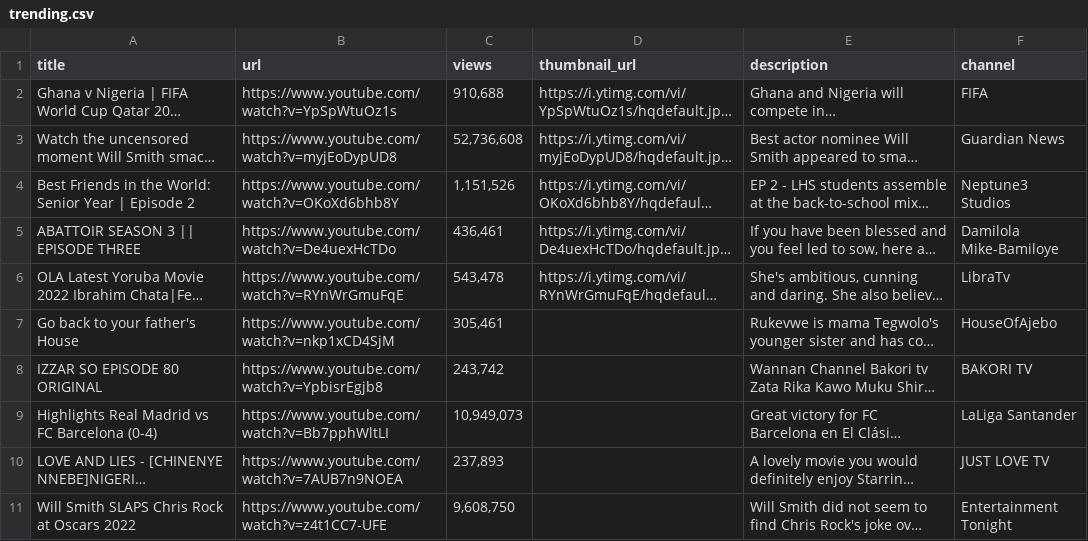
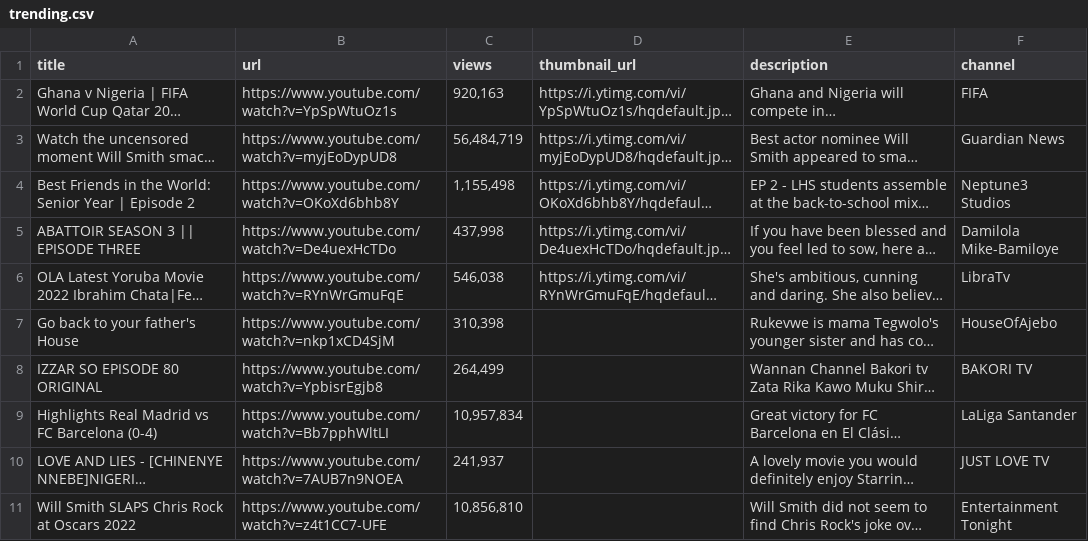
Before and after one commit to ataime365/youtube_scraping, a CSV file: trending.csv, drawn as a sheet; long unchanged cells end in …; the diff names each change by its address in the sheet, - before the commit and + after, or states it on an @@ line.

```diff
--- a/trending.csv
+++ b/trending.csv
-C2 (views): 910,688
+C2 (views): 920,163
-C3 (views): 52,736,608
+C3 (views): 56,484,719
-C4 (views): 1,151,526
+C4 (views): 1,155,498
-C5 (views): 436,461
+C5 (views): 437,998
-C6 (views): 543,478
+C6 (views): 546,038
-C7 (views): 305,461
+C7 (views): 310,398
-C8 (views): 243,742
+C8 (views): 264,499
-C9 (views): 10,949,073
+C9 (views): 10,957,834
-C10 (views): 237,893
+C10 (views): 241,937
-C11 (views): 9,608,750
+C11 (views): 10,856,810
```
Also changed, not shown: 2 other files.
